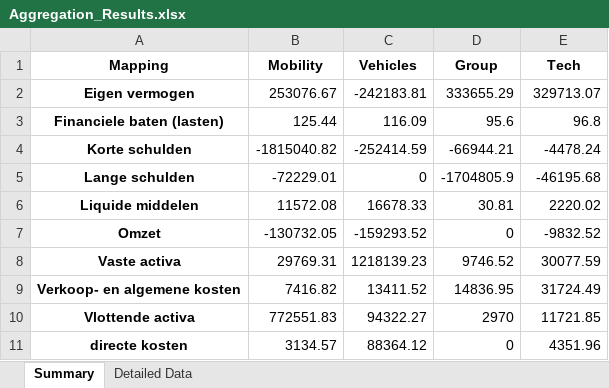
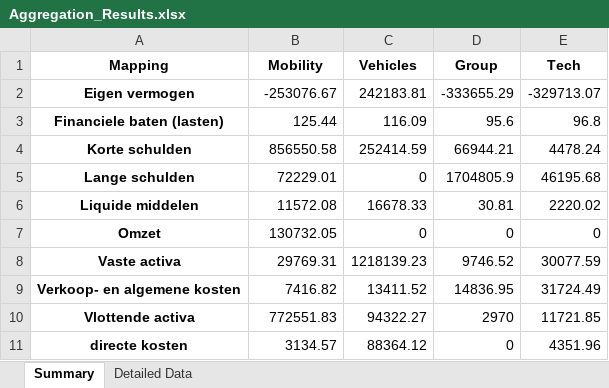
Before and after one commit to TAFMeijer/POC, an Excel workbook: Kwartaalrapportage/Aggregation_Results.xlsx, sheet Summary, drawn as a sheet; values as stored, in another font and other column widths than the file's, no borders; the diff names each change by its address in the sheet, - before the commit and + after, or states it on an @@ line.

```diff
--- a/Kwartaalrapportage/Aggregation_Results.xlsx (sheet Summary)
+++ b/Kwartaalrapportage/Aggregation_Results.xlsx (sheet Summary)
-B2 (Mobility): 253076.67
+B2 (Mobility): -253076.67
-C2 (Vehicles): -242183.81
+C2 (Vehicles): 242183.81
-D2 (Group): 333655.29
+D2 (Group): -333655.29
-E2 (Tech): 329713.07
+E2 (Tech): -329713.07
-B4 (Mobility): -1815040.82
+B4 (Mobility): 856550.58
-C4 (Vehicles): -252414.59
+C4 (Vehicles): 252414.59
-D4 (Group): -66944.21
+D4 (Group): 66944.21
-E4 (Tech): -4478.24
+E4 (Tech): 4478.24
-B5 (Mobility): -72229.01
+B5 (Mobility): 72229.01
-D5 (Group): -1704805.9
+D5 (Group): 1704805.9
-E5 (Tech): -46195.68
+E5 (Tech): 46195.68
-B7 (Mobility): -130732.05
+B7 (Mobility): 130732.05
-C7 (Vehicles): -159293.52
+C7 (Vehicles): 0
-E7 (Tech): -9832.52
+E7 (Tech): 0
```
Also changed, not shown: sheet Detailed Data, Kwartaalrapportage/VISMA/Q1 2026 Mobility.xlsx, Kwartaalrapportage/VISMA/Q1 2026 Tech.xlsx, 6 other files.
